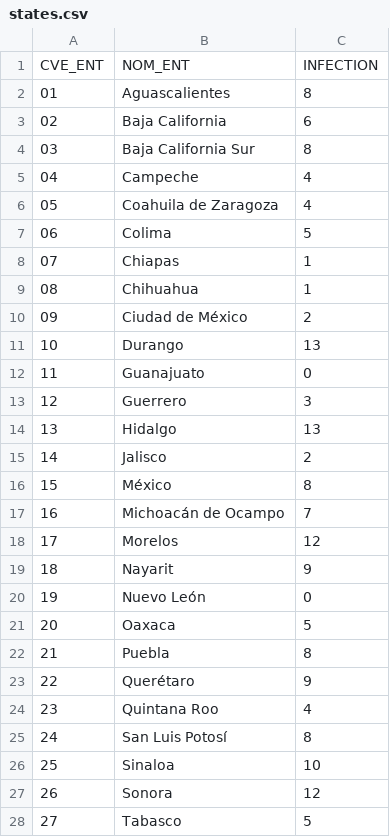
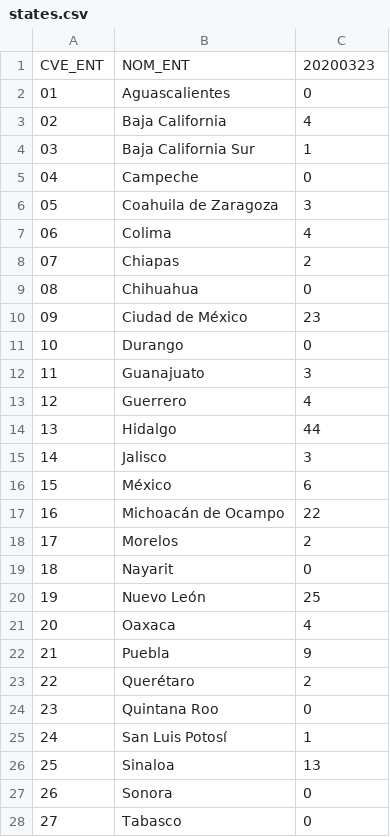
Before and after one commit to defvol/cienmapas, a CSV file: _data/covid/states.csv, drawn as a sheet; only a part is shown; the diff covers the shown part only.

Commit message:
Update csv to keep track of time series
Use page.updated_at to load the right dataset on the choropleth

```diff
--- a/_data/covid/states.csv
+++ b/_data/covid/states.csv
@@ -1,28 +1,28 @@
-CVE_ENT,NOM_ENT,INFECTION
-"01","Aguascalientes",8
-"02","Baja California",6
-"03","Baja California Sur",8
-"04","Campeche",4
-"05","Coahuila de Zaragoza",4
-"06","Colima",5
-"07","Chiapas",1
-"08","Chihuahua",1
-"09","Ciudad de México",2
-"10","Durango",13
-"11","Guanajuato",0
-"12","Guerrero",3
-"13","Hidalgo",13
-"14","Jalisco",2
-"15","México",8
-"16","Michoacán de Ocampo",7
-"17","Morelos",12
-"18","Nayarit",9
-"19","Nuevo León",0
-"20","Oaxaca",5
-"21","Puebla",8
-"22","Querétaro",9
-"23","Quintana Roo",4
-"24","San Luis Potosí",8
-"25","Sinaloa",10
-"26","Sonora",12
-"27","Tabasco",5
+CVE_ENT,NOM_ENT,20200323
+"01","Aguascalientes",0
+"02","Baja California",4
+"03","Baja California Sur",1
+"04","Campeche",0
+"05","Coahuila de Zaragoza",3
+"06","Colima",4
+"07","Chiapas",2
+"08","Chihuahua",0
+"09","Ciudad de México",23
+"10","Durango",0
+"11","Guanajuato",3
+"12","Guerrero",4
+"13","Hidalgo",44
+"14","Jalisco",3
+"15","México",6
+"16","Michoacán de Ocampo",22
+"17","Morelos",2
+"18","Nayarit",0
+"19","Nuevo León",25
+"20","Oaxaca",4
+"21","Puebla",9
+"22","Querétaro",2
+"23","Quintana Roo",0
+"24","San Luis Potosí",1
+"25","Sinaloa",13
+"26","Sonora",0
+"27","Tabasco",0
```
Also changed, not shown: 5 edited cells elsewhere in this file, 2 other files.
